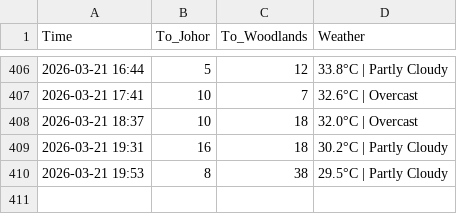
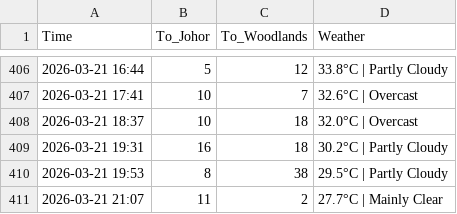
Before and after one commit to shimeichan88/Jamsniper, a CSV file: data.csv, drawn as a sheet; only a part is shown, gaps mark what is left out.

Commit message:
🚦 Auto-update traffic data

```diff
--- a/data.csv
+++ b/data.csv
@@ -410 +410,2 @@ Time,To_Johor,To_Woodlands,Weather
 2026-03-21 19:53,8,38,29.5°C | Partly Cloudy
+2026-03-21 21:07,11,2,27.7°C | Mainly Clear
```
Also changed, not shown: 1 other file.
